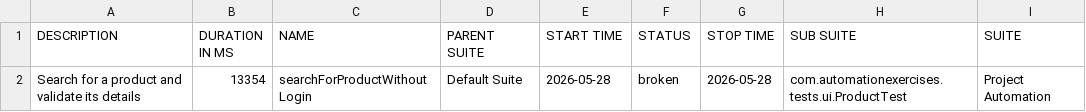
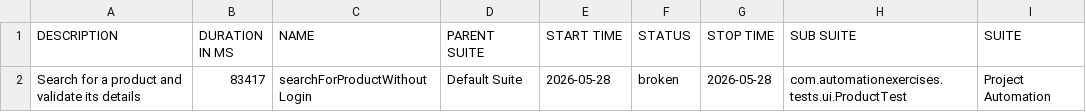
Before and after one commit to Youssef-Ahmed8/Automation-Test, a CSV file: test-output/full-report/data/suites.csv, drawn as a sheet; only a part is shown; the diff names each change by its address in the sheet, - before the commit and + after, or states it on an @@ line.

```diff
--- a/test-output/full-report/data/suites.csv
+++ b/test-output/full-report/data/suites.csv
-B2 (DURATION IN MS): 13354
+B2 (DURATION IN MS): 83417
```
Also changed, not shown: 34 other files.
